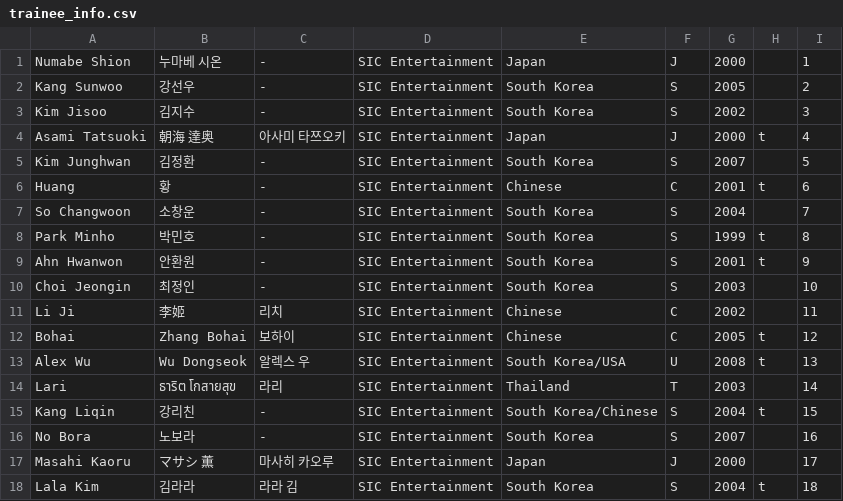
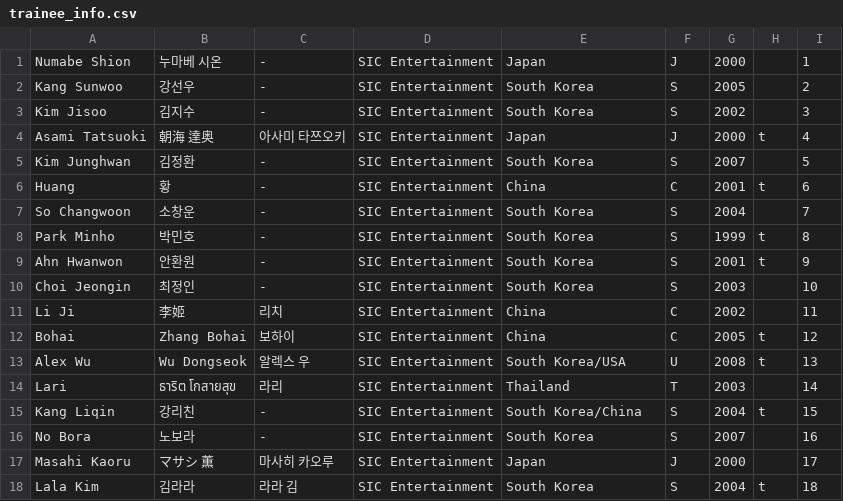
Before and after one commit to noliuniverse/beachpartytop18.github.io, a CSV file: trainee_info.csv, drawn as a sheet.

Commit message:
Update trainee_info.csv

```diff
--- a/trainee_info.csv
+++ b/trainee_info.csv
@@ -5,3 +5,3 @@ Asami Tatsuoki,朝海 達奥,아사미 타쯔오키,SIC Entertainment,Japan,J,20
 Kim Junghwan,김정환,-,SIC Entertainment,South Korea,S,2007,,5
-Huang,황,-,SIC Entertainment,Chinese,C,2001,t,6
+Huang,황,-,SIC Entertainment,China,C,2001,t,6
 So Changwoon,소창운,-,SIC Entertainment,South Korea,S,2004,,7
@@ -10,7 +10,7 @@ Ahn Hwanwon,안환원,-,SIC Entertainment,South Korea,S,2001,t,9
 Choi Jeongin,최정인,-,SIC Entertainment,South Korea,S,2003,,10
-Li Ji,李姬,리치,SIC Entertainment,Chinese,C,2002,,11
-Bohai,Zhang Bohai,보하이,SIC Entertainment,Chinese,C,2005,t,12
+Li Ji,李姬,리치,SIC Entertainment,China,C,2002,,11
+Bohai,Zhang Bohai,보하이,SIC Entertainment,China,C,2005,t,12
 Alex Wu,Wu Dongseok,알렉스 우,SIC Entertainment,South Korea/USA,U,2008,t,13
 Lari,ธาริต โกสายสุข,라리,SIC Entertainment,Thailand,T,2003,,14
-Kang Liqin,강리친,-,SIC Entertainment,South Korea/Chinese,S,2004,t,15
+Kang Liqin,강리친,-,SIC Entertainment,South Korea/China,S,2004,t,15
 No Bora,노보라,-,SIC Entertainment,South Korea,S,2007,,16
```
